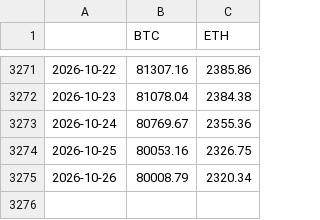
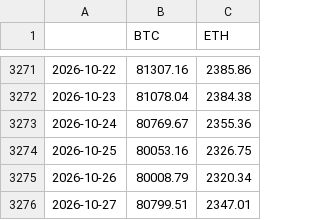
Before and after one commit to ashleyymcquestion/claude-trade, a CSV file: data/coinbase/daily_closes.csv, drawn as a sheet; only a part is shown, gaps mark what is left out.

```diff
--- a/data/coinbase/daily_closes.csv
+++ b/data/coinbase/daily_closes.csv
@@ -3275 +3275,2 @@
 2026-10-26,80008.79,2320.34
+2026-10-27,80799.51,2347.01
```
Also changed, not shown: 2 other files.
